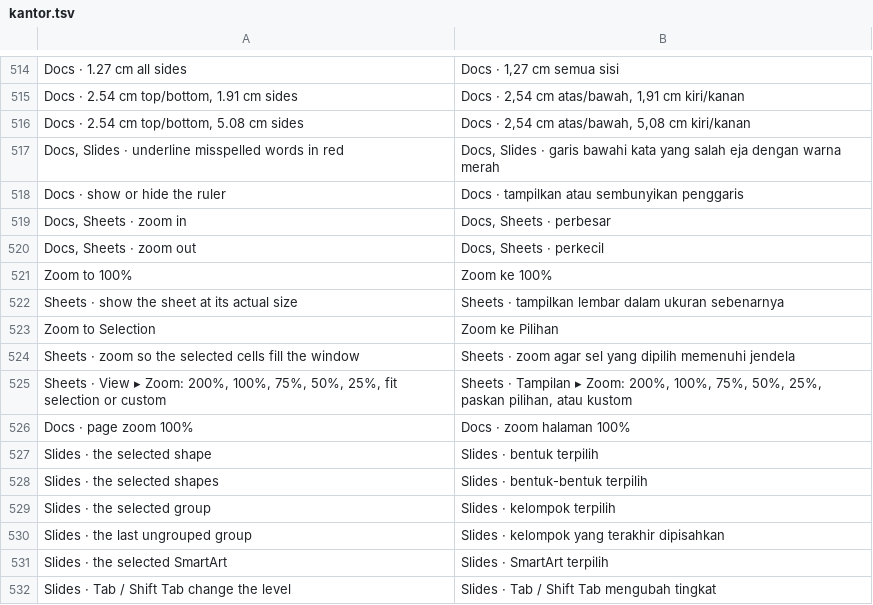
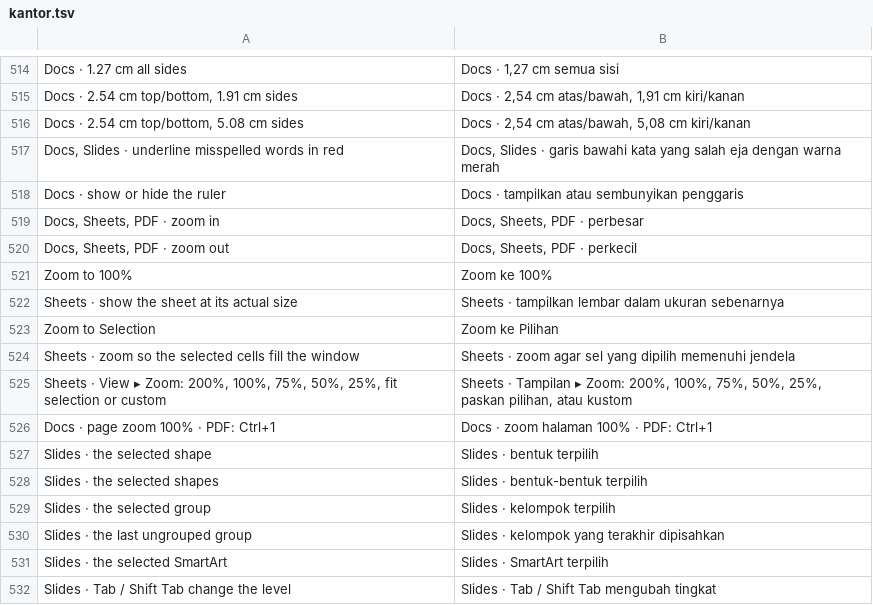
Before and after one commit to dzulfikar08/kantor, a TSV file: crates/kantor_ui/i18n/kantor.tsv, drawn as a sheet; only a part is shown, gaps mark what is left out.

Commit message:
PDF viewer pane: continuous pages, zoom, rotate, thumbnails, bookmarks, find, selection, links, password and damaged-file states

```diff
--- a/crates/kantor_ui/i18n/kantor.tsv
+++ b/crates/kantor_ui/i18n/kantor.tsv
@@ -518,4 +518,4 @@ Docs, Slides · underline misspelled words in red	Docs, Slides · garis bawahi k
 Docs · show or hide the ruler	Docs · tampilkan atau sembunyikan penggaris
-Docs, Sheets · zoom in	Docs, Sheets · perbesar
-Docs, Sheets · zoom out	Docs, Sheets · perkecil
+Docs, Sheets, PDF · zoom in	Docs, Sheets, PDF · perbesar
+Docs, Sheets, PDF · zoom out	Docs, Sheets, PDF · perkecil
 Zoom to 100%	Zoom ke 100%
@@ -525,3 +525,3 @@ Sheets · zoom so the selected cells fill the window	Sheets · zoom agar sel yan
 Sheets · View ▸ Zoom: 200%, 100%, 75%, 50%, 25%, fit selection or custom	Sheets · Tampilan ▸ Zoom: 200%, 100%, 75%, 50%, 25%, paskan pilihan, atau kustom
-Docs · page zoom 100%	Docs · zoom halaman 100%
+Docs · page zoom 100% · PDF: Ctrl+1	Docs · zoom halaman 100% · PDF: Ctrl+1
 Slides · the selected shape	Slides · bentuk terpilih
```
Also changed, not shown: 22 other files.
